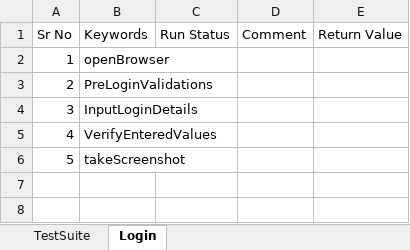
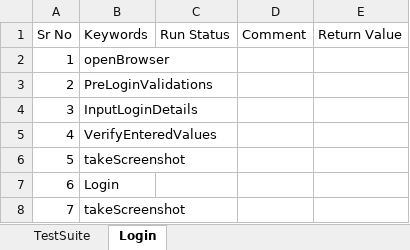
Before and after one commit to pankdhnd/CertificationProject-HybirdFramework, an Excel workbook: CertificationProject-HybridFramework/framework/TestSuite/AutomationTestSuite.xlsx, sheet Login, drawn as a sheet; values as stored, in another font and other column widths than the file's, no borders; table styles not drawn; the diff names each change by its address in the sheet, - before the commit and + after, or states it on an @@ line.

Commit message:
Updated code for test case status reporting. Updated login method

```diff
--- a/CertificationProject-HybridFramework/framework/TestSuite/AutomationTestSuite.xlsx (sheet Login)
+++ b/CertificationProject-HybridFramework/framework/TestSuite/AutomationTestSuite.xlsx (sheet Login)
+row 7: 6 | Login
+row 8: 7 | takeScreenshot
```
Also changed, not shown: CertificationProject-HybridFramework/framework/Certification Project Checklist.xlsx, CertificationProject-HybridFramework/framework/InputData/TestData.xlsx, 18 other files.
